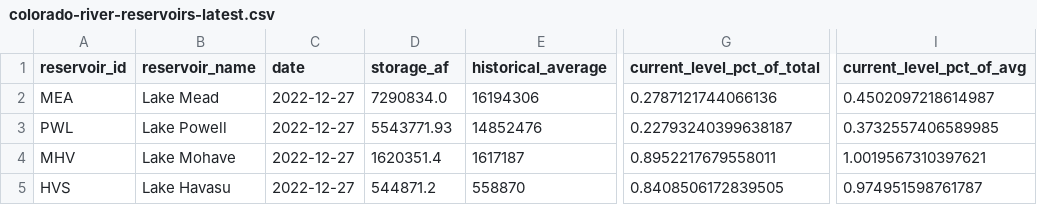
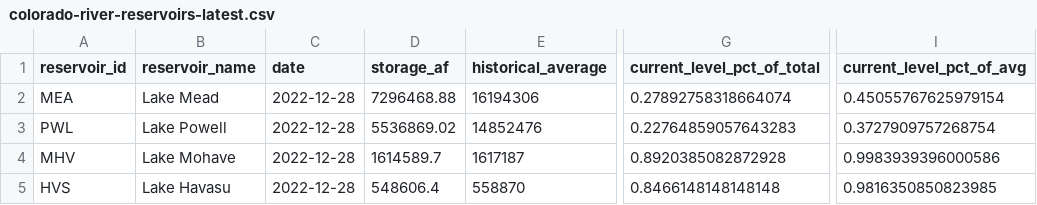
Before and after one commit to datadesk/california-drought-scrapers, a CSV file: data/processed/reservoirs/colorado-river-reservoirs-latest.csv, drawn as a sheet; only a part is shown, gaps mark what is left out; the diff names each change by its address in the sheet, - before the commit and + after, or states it on an @@ line.

```diff
--- a/data/processed/reservoirs/colorado-river-reservoirs-latest.csv
+++ b/data/processed/reservoirs/colorado-river-reservoirs-latest.csv
-C2:C5 (date): 2022-12-27
+C2:C5 (date): 2022-12-28
-D2 (storage_af): 7290834.0
+D2 (storage_af): 7296468.88
-G2 (current_level_pct_of_total): 0.2787121744066136
+G2 (current_level_pct_of_total): 0.27892758318664074
-I2 (current_level_pct_of_avg): 0.4502097218614987
+I2 (current_level_pct_of_avg): 0.45055767625979154
-D3 (storage_af): 5543771.93
+D3 (storage_af): 5536869.02
-G3 (current_level_pct_of_total): 0.22793240399638187
+G3 (current_level_pct_of_total): 0.22764859057643283
-I3 (current_level_pct_of_avg): 0.3732557406589985
+I3 (current_level_pct_of_avg): 0.3727909757268754
-D4 (storage_af): 1620351.4
+D4 (storage_af): 1614589.7
-G4 (current_level_pct_of_total): 0.8952217679558011
+G4 (current_level_pct_of_total): 0.8920385082872928
-I4 (current_level_pct_of_avg): 1.0019567310397621
+I4 (current_level_pct_of_avg): 0.9983939396000586
-D5 (storage_af): 544871.2
+D5 (storage_af): 548606.4
-G5 (current_level_pct_of_total): 0.8408506172839505
+G5 (current_level_pct_of_total): 0.8466148148148148
-I5 (current_level_pct_of_avg): 0.974951598761787
+I5 (current_level_pct_of_avg): 0.9816350850823985
```
Also changed, not shown: data/processed/reservoirs/reservoirs-latest.csv, 2 other files.
